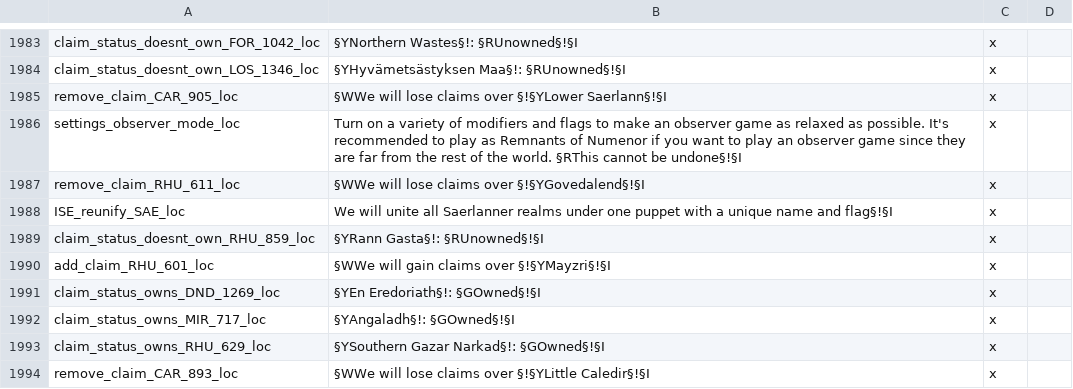
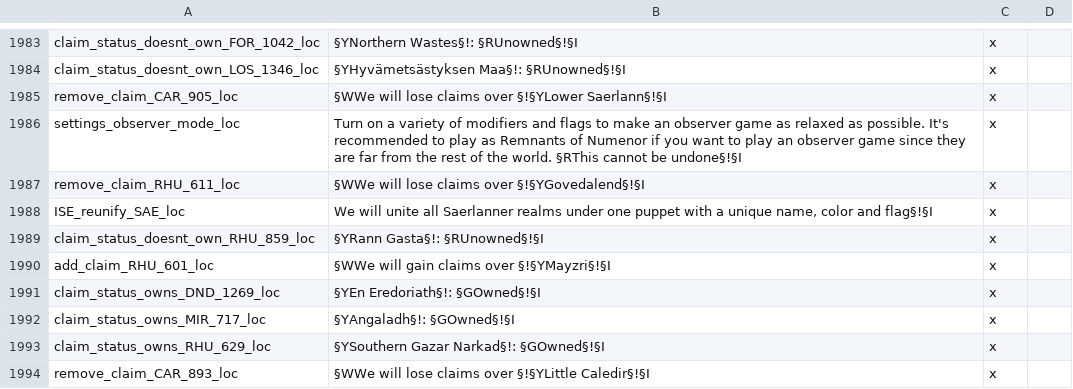
Before and after one commit to kvopper/TTA-Victoria-2, a CSV file: localisation/map.csv, drawn as a sheet; only a part is shown, gaps mark what is left out.

Commit message:
Saerlann puppet color

```diff
--- a/localisation/map.csv
+++ b/localisation/map.csv
@@ -1987,3 +1987,3 @@ settings_observer_mode_loc;Turn on a variety of modifiers and flags to make an o
 remove_claim_RHU_611_loc;§WWe will lose claims over §!§YGovedalend§!§I;x
-ISE_reunify_SAE_loc;We will unite all Saerlanner realms under one puppet with a unique name and flag§!§I;x
+ISE_reunify_SAE_loc;We will unite all Saerlanner realms under one puppet with a unique name, color and flag§!§I;x
 claim_status_doesnt_own_RHU_859_loc;§YRann Gasta§!: §RUnowned§!§I;x
```
Also changed, not shown: 2 other files.
